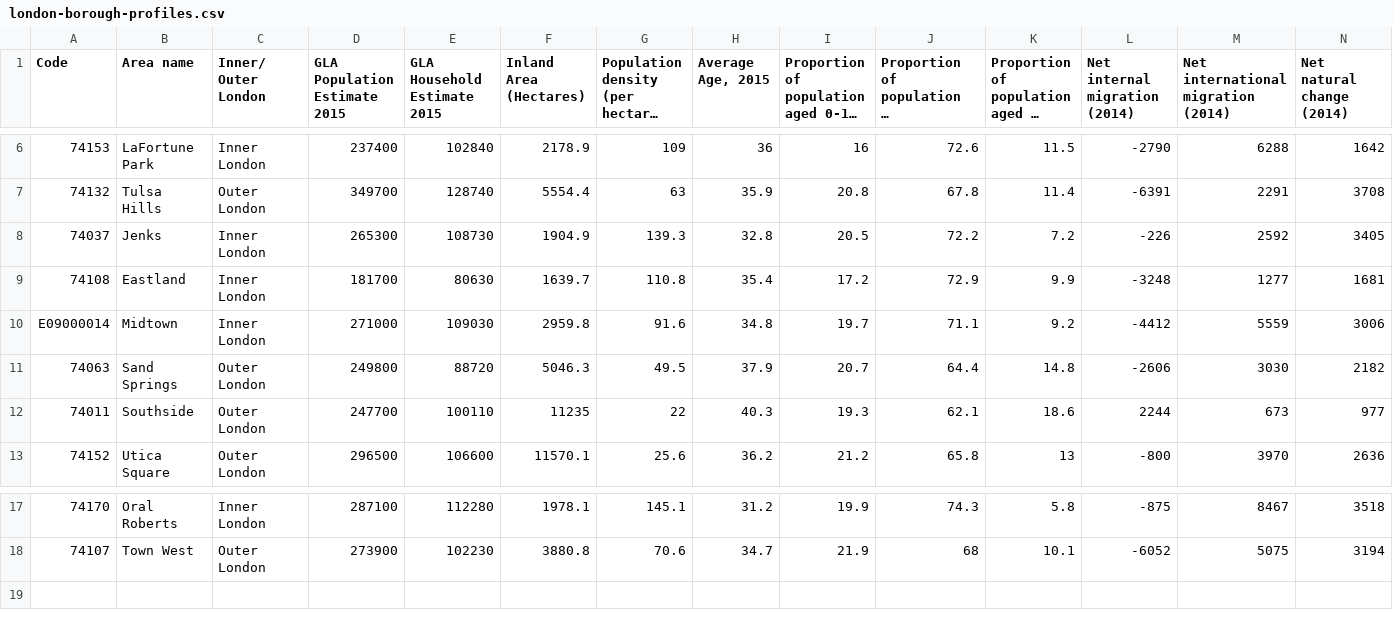
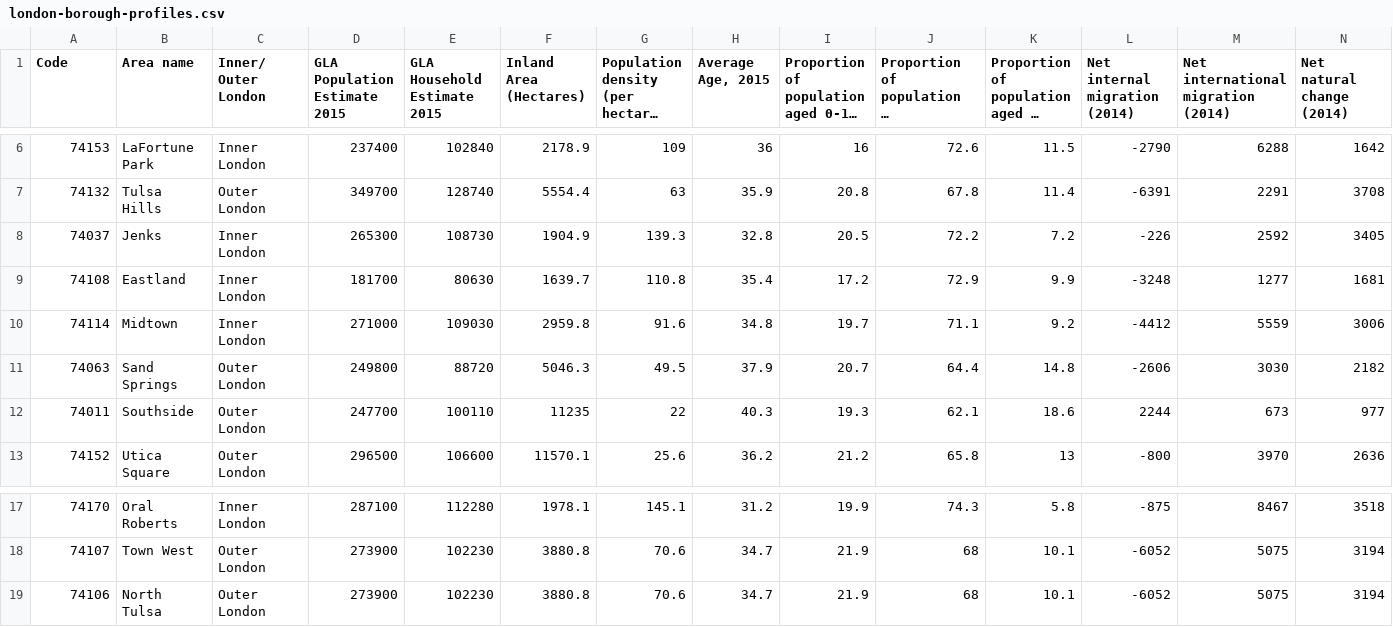
Before and after one commit to thompcd/londonsquared, a CSV file: site/data/london-borough-profiles.csv, drawn as a sheet; only a part is shown, gaps mark what is left out; long unchanged cells end in …; rows hold the shown columns only; the diff names each change by its address in the sheet, - before the commit and + after, or states it on an @@ line.

Commit message:
fix midtown & brookside data, add north tulsa, shift grid down by 1, prepare to move mohawk & owasso

```diff
--- a/site/data/london-borough-profiles.csv
+++ b/site/data/london-borough-profiles.csv
-A10 (Code): E09000014
+A10 (Code): 74114
+row 19: 74106 | North Tulsa | Outer London | 273900 | 102230 | 3880.8 | 70.6 | 34.7 | 21.9 | 68 | 10.1 | -6052 | 5075 | 3194
```
Also changed, not shown: site/data/census-historic-population-borough.csv, site/data/grid.csv, 4 other files.
